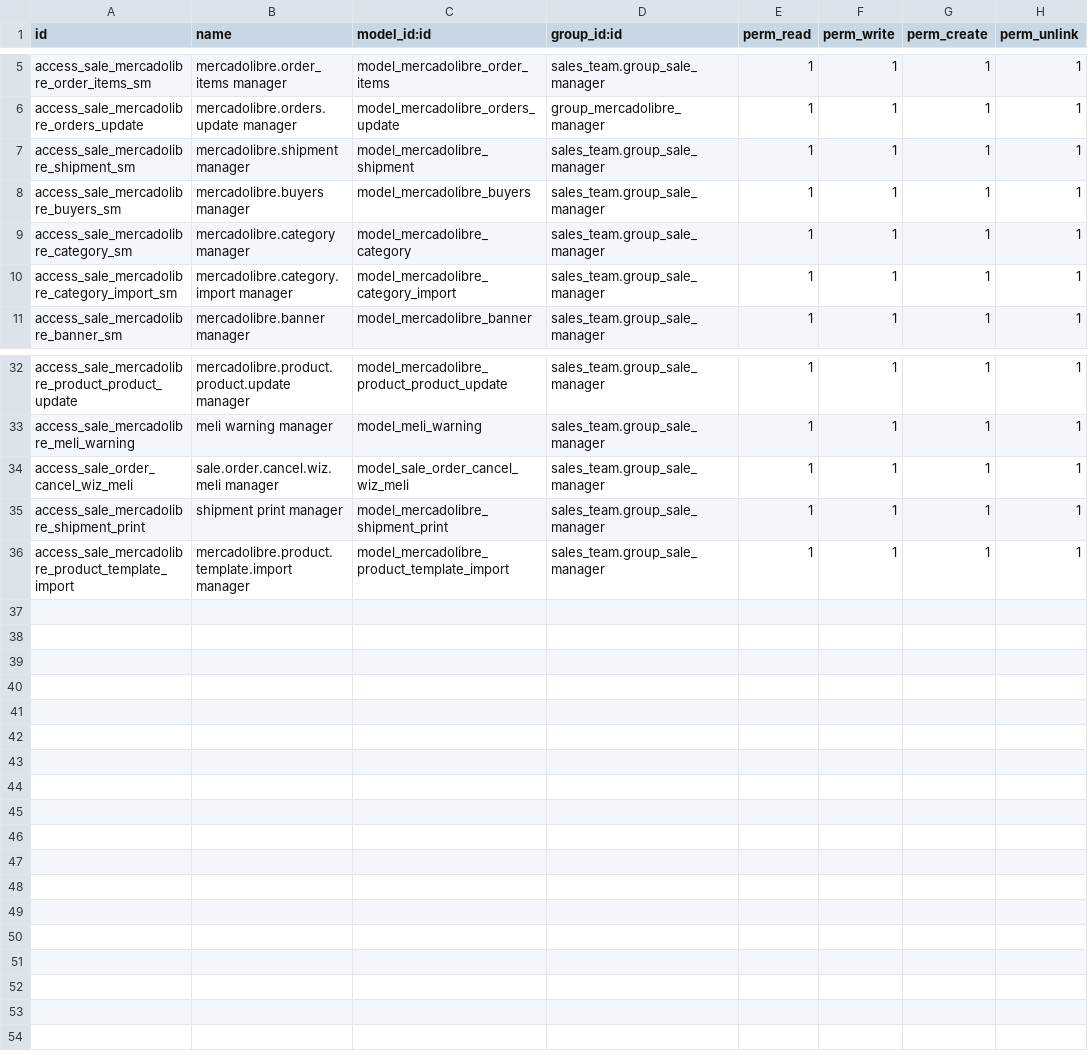
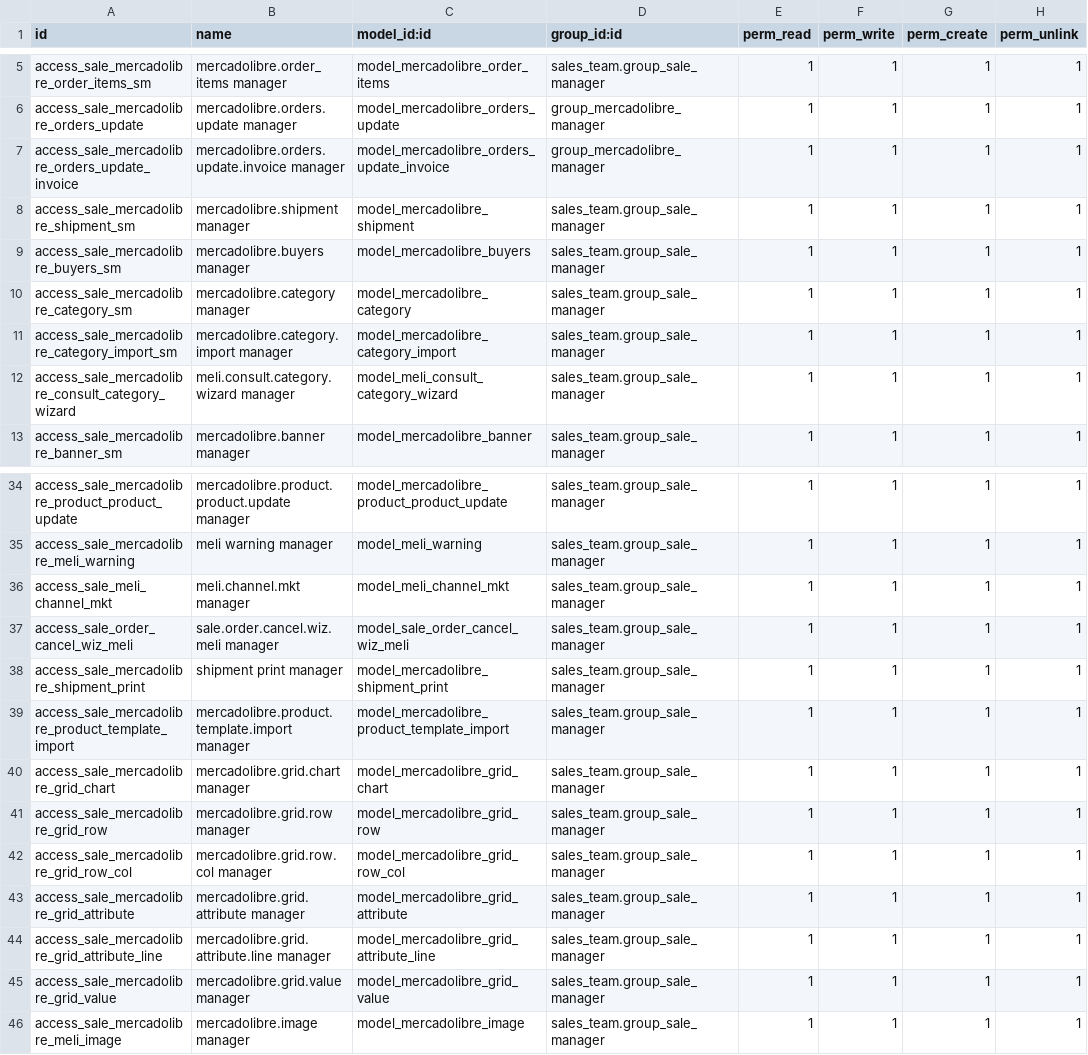
Before and after one commit to ctmil/meli_oerp, a CSV file: security/ir.model.access.csv, drawn as a sheet; only a part is shown, gaps mark what is left out.

```diff
--- a/security/ir.model.access.csv
+++ b/security/ir.model.access.csv
@@ -6,2 +6,3 @@ access_sale_mercadolibre_order_items_sm,mercadolibre.order_items manager,model_m
 access_sale_mercadolibre_orders_update,mercadolibre.orders.update manager,model_mercadolibre_orders_update,group_mercadolibre_manager,1,1,1,1
+access_sale_mercadolibre_orders_update_invoice,mercadolibre.orders.update.invoice manager,model_mercadolibre_orders_update_invoice,group_mercadolibre_manager,1,1,1,1
 access_sale_mercadolibre_shipment_sm,mercadolibre.shipment manager,model_mercadolibre_shipment,sales_team.group_sale_manager,1,1,1,1
@@ -10,2 +11,3 @@ access_sale_mercadolibre_category_sm,mercadolibre.category manager,model_mercado
 access_sale_mercadolibre_category_import_sm,mercadolibre.category.import manager,model_mercadolibre_category_import,sales_team.group_sale_manager,1,1,1,1
+access_sale_mercadolibre_consult_category_wizard,meli.consult.category.wizard manager,model_meli_consult_category_wizard,sales_team.group_sale_manager,1,1,1,1
 access_sale_mercadolibre_banner_sm,mercadolibre.banner manager,model_mercadolibre_banner,sales_team.group_sale_manager,1,1,1,1
@@ -33,2 +35,3 @@ access_sale_mercadolibre_product_product_update,mercadolibre.product.product.upd
 access_sale_mercadolibre_meli_warning,meli warning manager,model_meli_warning,sales_team.group_sale_manager,1,1,1,1
+access_sale_meli_channel_mkt,meli.channel.mkt manager,model_meli_channel_mkt,sales_team.group_sale_manager,1,1,1,1
 access_sale_order_cancel_wiz_meli,sale.order.cancel.wiz.meli manager,model_sale_order_cancel_wiz_meli,sales_team.group_sale_manager,1,1,1,1
@@ -36 +39,8 @@ access_sale_mercadolibre_shipment_print,shipment print  manager,model_mercadolib
 access_sale_mercadolibre_product_template_import,mercadolibre.product.template.import manager,model_mercadolibre_product_template_import,sales_team.group_sale_manager,1,1,1,1
+access_sale_mercadolibre_grid_chart,mercadolibre.grid.chart manager,model_mercadolibre_grid_chart,sales_team.group_sale_manager,1,1,1,1
+access_sale_mercadolibre_grid_row,mercadolibre.grid.row manager,model_mercadolibre_grid_row,sales_team.group_sale_manager,1,1,1,1
+access_sale_mercadolibre_grid_row_col,mercadolibre.grid.row.col manager,model_mercadolibre_grid_row_col,sales_team.group_sale_manager,1,1,1,1
+access_sale_mercadolibre_grid_attribute,mercadolibre.grid.attribute manager,model_mercadolibre_grid_attribute,sales_team.group_sale_manager,1,1,1,1
+access_sale_mercadolibre_grid_attribute_line,mercadolibre.grid.attribute.line manager,model_mercadolibre_grid_attribute_line,sales_team.group_sale_manager,1,1,1,1
+access_sale_mercadolibre_grid_value,mercadolibre.grid.value manager,model_mercadolibre_grid_value,sales_team.group_sale_manager,1,1,1,1
+access_sale_mercadolibre_meli_image,mercadolibre.image manager,model_mercadolibre_image,sales_team.group_sale_manager,1,1,1,1
```
Also changed, not shown: 41 other files.
